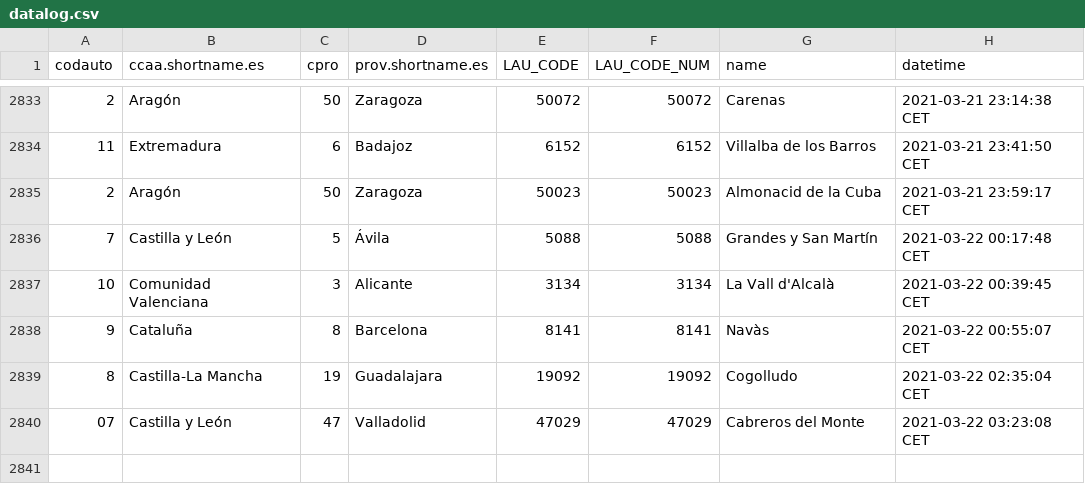
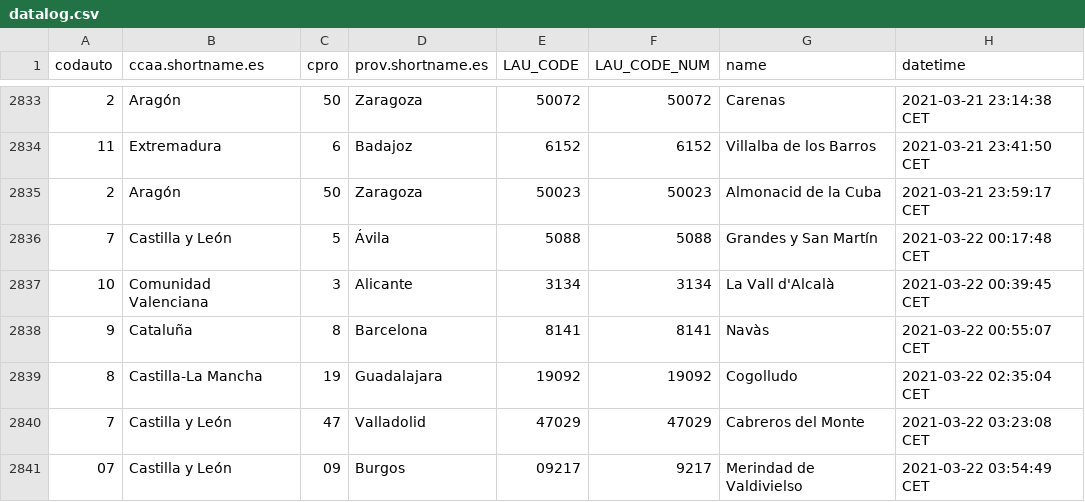
Before and after one commit to dieghernan/spain-munic-bot, a CSV file: assets/datalog.csv, drawn as a sheet; only a part is shown, gaps mark what is left out.

```diff
--- a/assets/datalog.csv
+++ b/assets/datalog.csv
@@ -2839,2 +2839,3 @@
 "8","Castilla-La Mancha","19","Guadalajara","19092",19092,"Cogolludo","2021-03-22 02:35:04 CET"
-"07","Castilla y León","47","Valladolid","47029",47029,"Cabreros del Monte","2021-03-22 03:23:08 CET"
+"7","Castilla y León","47","Valladolid","47029",47029,"Cabreros del Monte","2021-03-22 03:23:08 CET"
+"07","Castilla y León","09","Burgos","09217",9217,"Merindad de Valdivielso","2021-03-22 03:54:49 CET"
```
Also changed, not shown: 7 other files.
